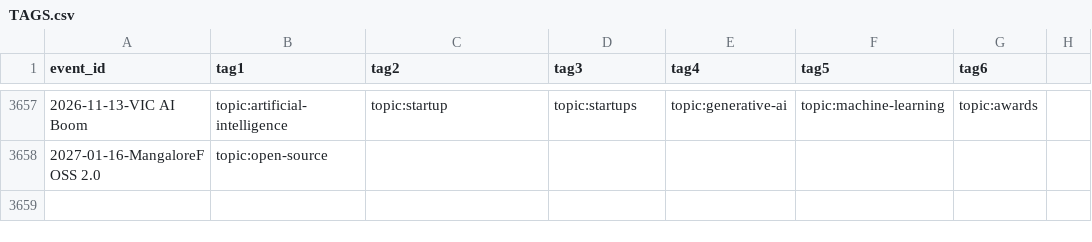
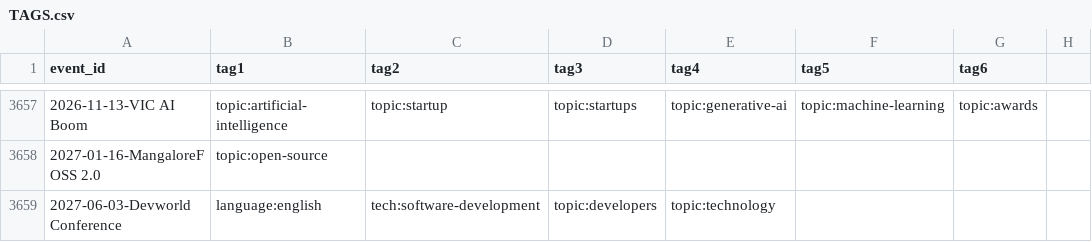
Before and after one commit to scraly/developers-conferences-agenda, a CSV file: TAGS.csv, drawn as a sheet; only a part is shown, gaps mark what is left out.

```diff
--- a/TAGS.csv
+++ b/TAGS.csv
@@ -3658 +3658,2 @@ event_id,tag1,tag2,tag3,tag4,tag5,tag6
 2027-01-16-MangaloreFOSS 2.0,topic:open-source
+2027-06-03-Devworld Conference,language:english,tech:software-development,topic:developers,topic:technology
```
